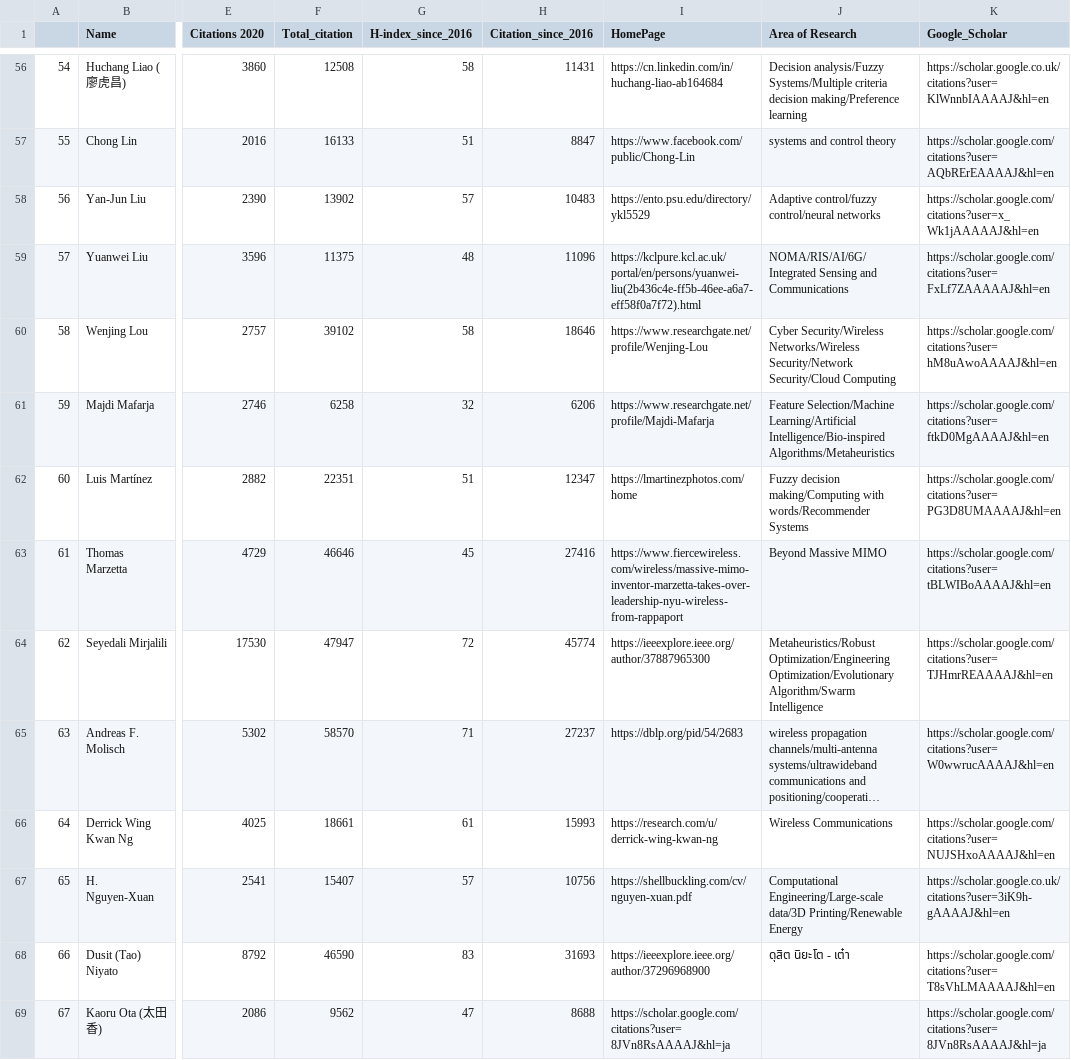
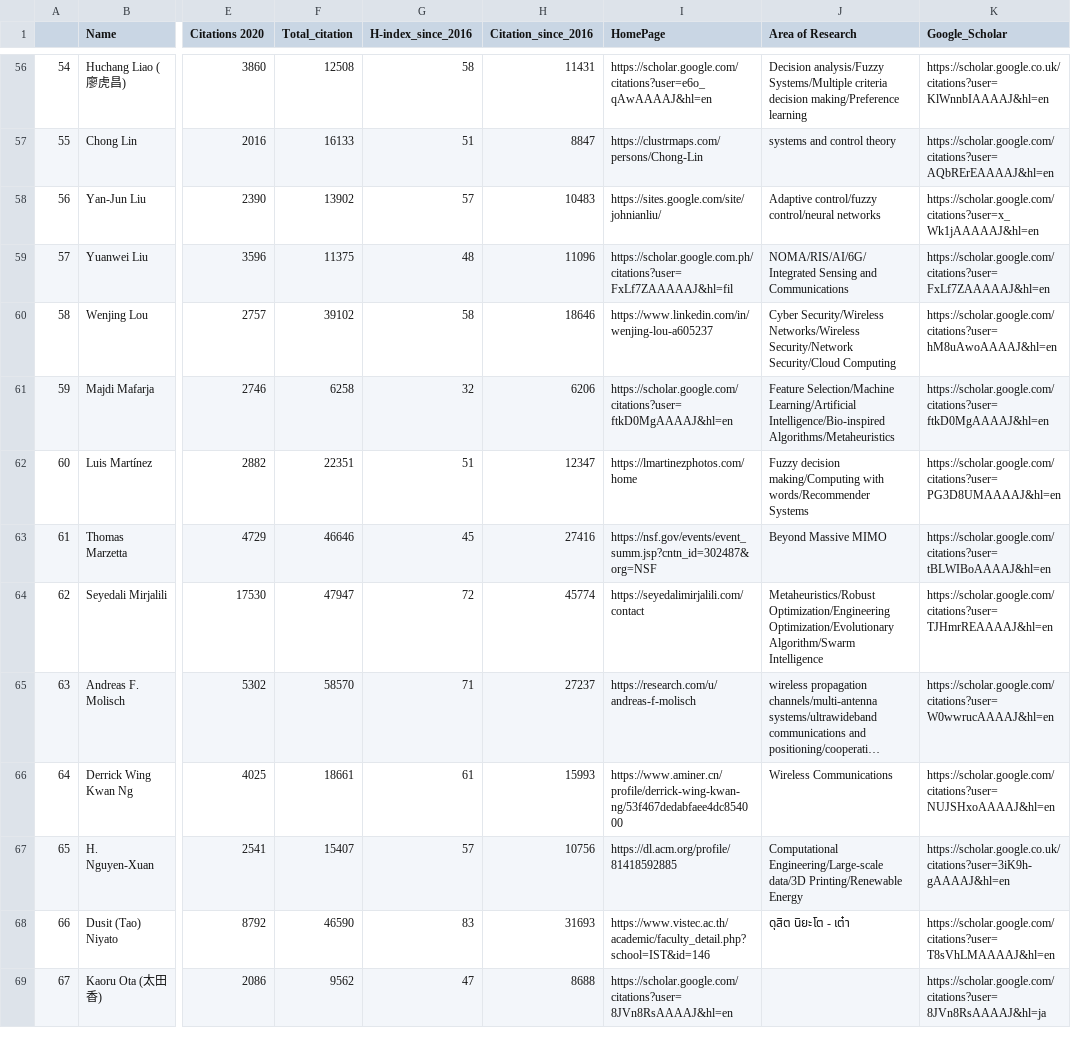
Before and after one commit to cryptogeekk/insights2techinfo, a CSV file: data.csv, drawn as a sheet; only a part is shown, gaps mark what is left out; long unchanged cells end in …; the diff covers the shown part only; the diff names each change by its address in the sheet, - before the commit and + after, or states it on an @@ line.

```diff
--- a/data.csv
+++ b/data.csv
-I56 (HomePage): https://cn.linkedin.com/in/huchang-liao-ab164684
+I56 (HomePage): https://scholar.google.com/citations?user=e6o_qAwAAAAJ&hl=en
-I57 (HomePage): https://www.facebook.com/public/Chong-Lin
+I57 (HomePage): https://clustrmaps.com/persons/Chong-Lin
-I58 (HomePage): https://ento.psu.edu/directory/ykl5529
+I58 (HomePage): https://sites.google.com/site/johnianliu/
-I59 (HomePage): https://kclpure.kcl.ac.uk/portal/en/persons/yuanwei-liu(2b436c4e-ff5b-46ee-a6a7-eff58f0a7f72).html
+I59 (HomePage): https://scholar.google.com.ph/citations?user=FxLf7ZAAAAAJ&hl=fil
-I60 (HomePage): https://www.researchgate.net/profile/Wenjing-Lou
+I60 (HomePage): https://www.linkedin.com/in/wenjing-lou-a605237
-I61 (HomePage): https://www.researchgate.net/profile/Majdi-Mafarja
+I61 (HomePage): https://scholar.google.com/citations?user=ftkD0MgAAAAJ&hl=en
-I63 (HomePage): https://www.fiercewireless.com/wireless/massive-mimo-inventor-marzetta-takes-over-leadership-nyu-wireless-from-rappaport
+I63 (HomePage): https://nsf.gov/events/event_summ.jsp?cntn_id=302487&org=NSF
-I64 (HomePage): https://ieeexplore.ieee.org/author/37887965300
+I64 (HomePage): https://seyedalimirjalili.com/contact
-I65 (HomePage): https://dblp.org/pid/54/2683
+I65 (HomePage): https://research.com/u/andreas-f-molisch
-I66 (HomePage): https://research.com/u/derrick-wing-kwan-ng
+I66 (HomePage): https://www.aminer.cn/profile/derrick-wing-kwan-ng/53f467dedabfaee4dc854000
-I67 (HomePage): https://shellbuckling.com/cv/nguyen-xuan.pdf
+I67 (HomePage): https://dl.acm.org/profile/81418592885
-I68 (HomePage): https://ieeexplore.ieee.org/author/37296968900
+I68 (HomePage): https://www.vistec.ac.th/academic/faculty_detail.php?school=IST&id=146
-I69 (HomePage): https://scholar.google.com/citations?user=8JVn8RsAAAAJ&hl=ja
+I69 (HomePage): https://scholar.google.com/citations?user=8JVn8RsAAAAJ&hl=en
```
Also changed, not shown: 84 edited cells elsewhere in this file, 1 other file.
